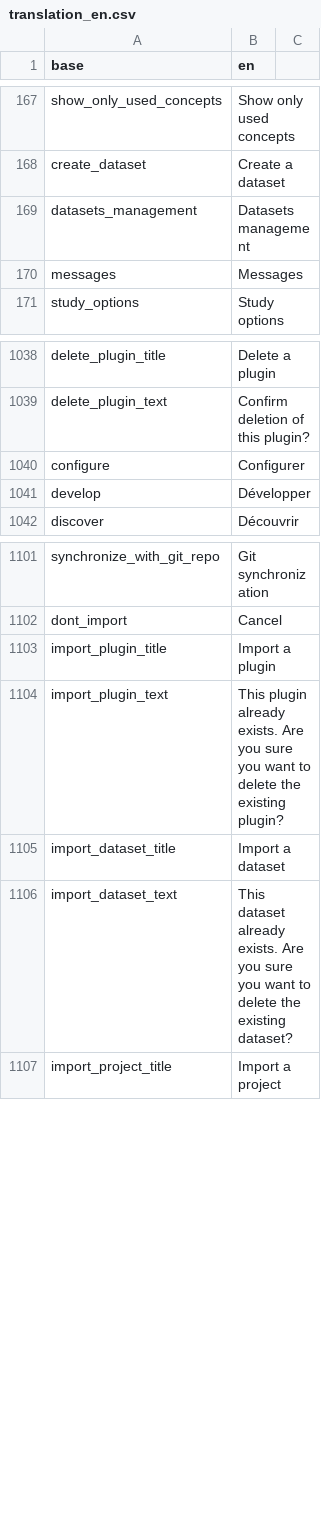
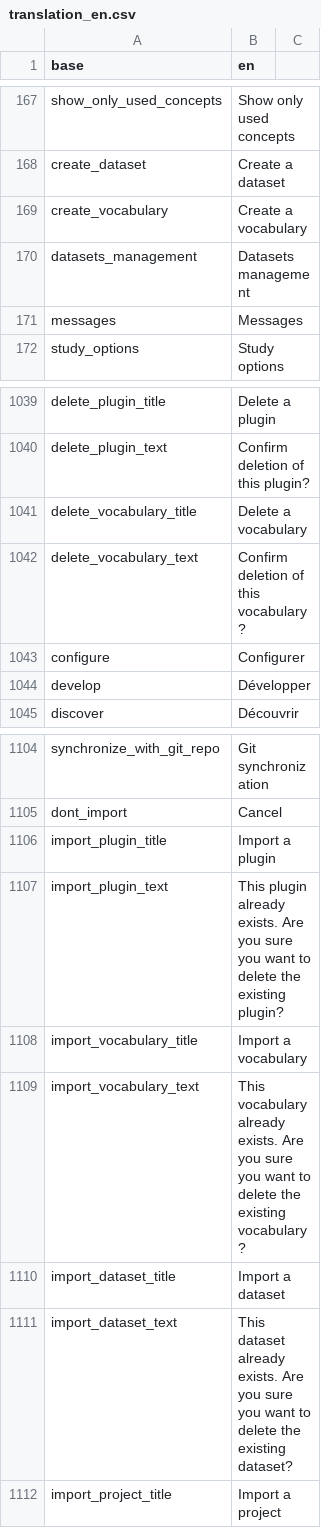
Before and after one commit to BorisDelange/LinkR, a CSV file: inst/translations/translation_en.csv, drawn as a sheet; only a part is shown, gaps mark what is left out.

```diff
--- a/inst/translations/translation_en.csv
+++ b/inst/translations/translation_en.csv
@@ -168,2 +168,3 @@ show_only_used_concepts,Show only used concepts
 create_dataset,Create a dataset
+create_vocabulary,Create a vocabulary
 datasets_management,Datasets management
@@ -1039,2 +1040,4 @@ delete_plugin_title,Delete a plugin
 delete_plugin_text,Confirm deletion of this plugin?
+delete_vocabulary_title,Delete a vocabulary
+delete_vocabulary_text,Confirm deletion of this vocabulary?
 configure,Configurer
@@ -1104,2 +1107,4 @@ import_plugin_title,Import a plugin
 import_plugin_text,This plugin already exists. Are you sure you want to delete the existing plugin?
+import_vocabulary_title,Import a vocabulary
+import_vocabulary_text,This vocabulary already exists. Are you sure you want to delete the existing vocabulary?
 import_dataset_title,Import a dataset
```
Also changed, not shown: inst/translations/translation_fr.csv, 5 other files.
